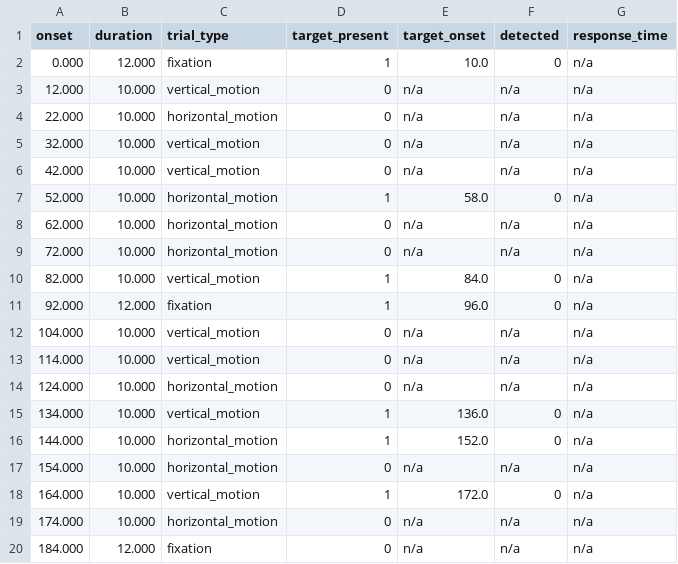
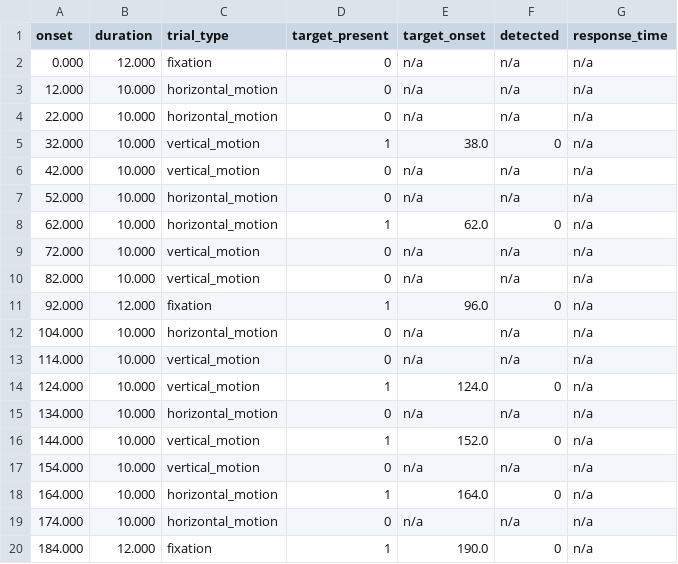
Before and after one commit to WENTAOSI/Quartet7Ttesting, a TSV file: BIDS_events/sub-test/func/sub-test_task-physical_run-01_events.tsv, drawn as a sheet; only a part is shown; the diff covers the shown part only.

```diff
--- a/BIDS_events/sub-test/func/sub-test_task-physical_run-01_events.tsv
+++ b/BIDS_events/sub-test/func/sub-test_task-physical_run-01_events.tsv
@@ -1,20 +1,20 @@
 onset	duration	trial_type	target_present	target_onset	detected	response_time
-0.000	12.000	fixation	1	10.0	0	n/a
-12.000	10.000	vertical_motion	0	n/a	n/a	n/a
+0.000	12.000	fixation	0	n/a	n/a	n/a
+12.000	10.000	horizontal_motion	0	n/a	n/a	n/a
 22.000	10.000	horizontal_motion	0	n/a	n/a	n/a
-32.000	10.000	vertical_motion	0	n/a	n/a	n/a
+32.000	10.000	vertical_motion	1	38.0	0	n/a
 42.000	10.000	vertical_motion	0	n/a	n/a	n/a
-52.000	10.000	horizontal_motion	1	58.0	0	n/a
-62.000	10.000	horizontal_motion	0	n/a	n/a	n/a
-72.000	10.000	horizontal_motion	0	n/a	n/a	n/a
-82.000	10.000	vertical_motion	1	84.0	0	n/a
+52.000	10.000	horizontal_motion	0	n/a	n/a	n/a
+62.000	10.000	horizontal_motion	1	62.0	0	n/a
+72.000	10.000	vertical_motion	0	n/a	n/a	n/a
+82.000	10.000	vertical_motion	0	n/a	n/a	n/a
 92.000	12.000	fixation	1	96.0	0	n/a
-104.000	10.000	vertical_motion	0	n/a	n/a	n/a
+104.000	10.000	horizontal_motion	0	n/a	n/a	n/a
 114.000	10.000	vertical_motion	0	n/a	n/a	n/a
-124.000	10.000	horizontal_motion	0	n/a	n/a	n/a
-134.000	10.000	vertical_motion	1	136.0	0	n/a
-144.000	10.000	horizontal_motion	1	152.0	0	n/a
-154.000	10.000	horizontal_motion	0	n/a	n/a	n/a
-164.000	10.000	vertical_motion	1	172.0	0	n/a
+124.000	10.000	vertical_motion	1	124.0	0	n/a
+134.000	10.000	horizontal_motion	0	n/a	n/a	n/a
+144.000	10.000	vertical_motion	1	152.0	0	n/a
+154.000	10.000	vertical_motion	0	n/a	n/a	n/a
+164.000	10.000	horizontal_motion	1	164.0	0	n/a
 174.000	10.000	horizontal_motion	0	n/a	n/a	n/a
-184.000	12.000	fixation	0	n/a	n/a	n/a
+184.000	12.000	fixation	1	190.0	0	n/a
```
Also changed, not shown: 17 edited cells elsewhere in this file, sub-test_SubjData/Phy_MotQuart/Protocols/sub-test_phy_protocol.csv, 9 other files.
